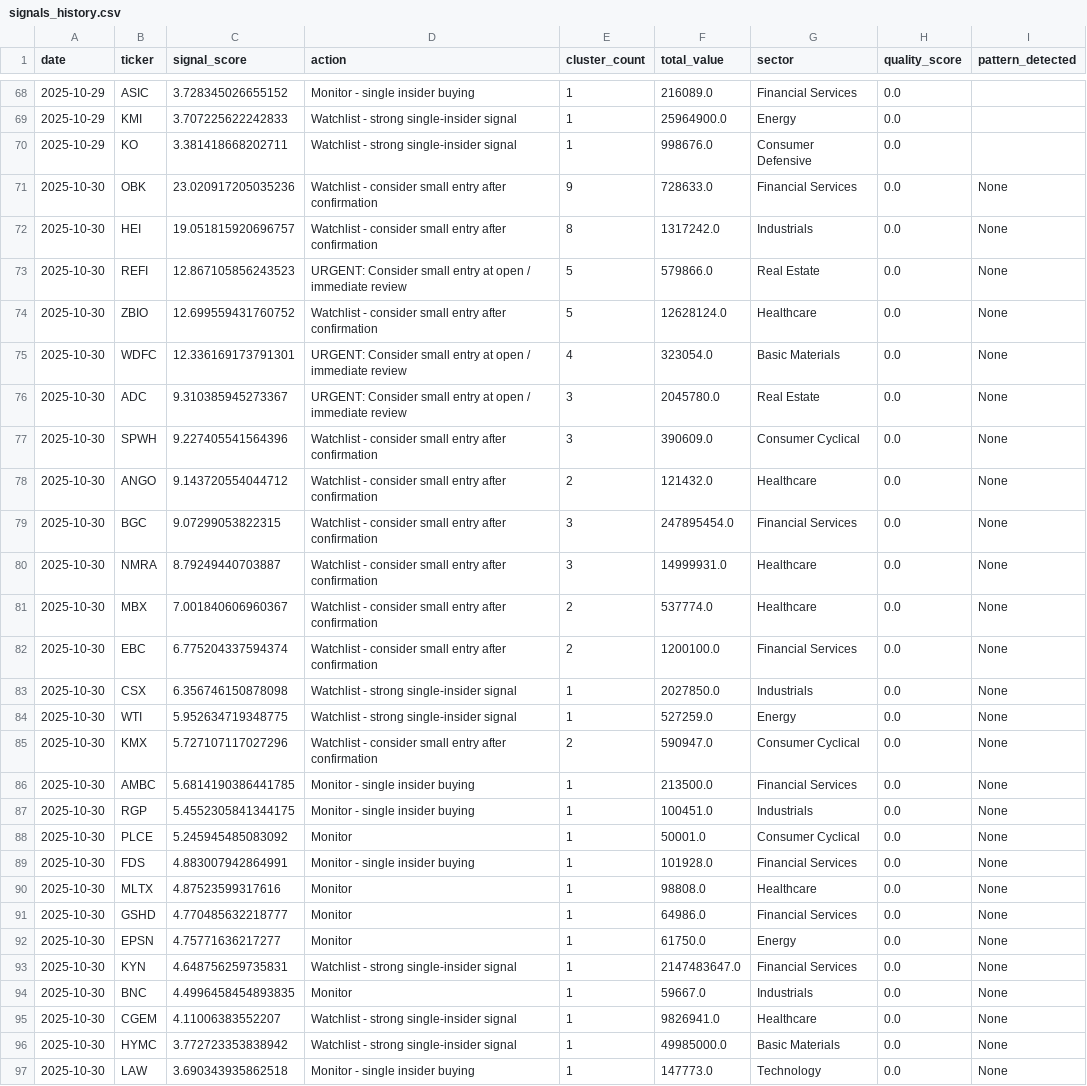
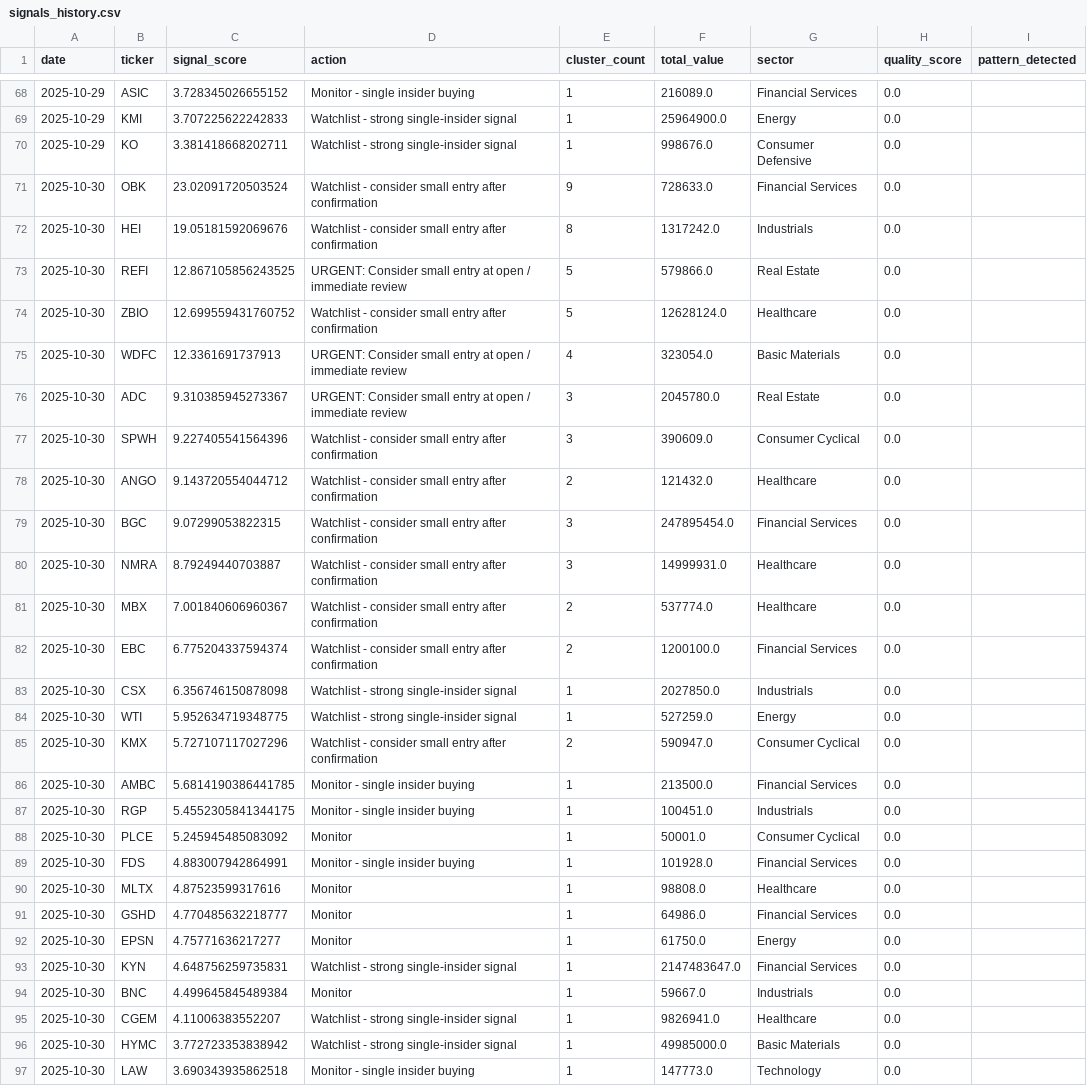
Before and after one commit to Samie-mirghani/insider-cluster-watch, a CSV file: data/signals_history.csv, drawn as a sheet; only a part is shown, gaps mark what is left out; the diff covers the shown part only; the diff names each change by its address in the sheet, - before the commit and + after, or states it on an @@ line.

```diff
--- a/data/signals_history.csv
+++ b/data/signals_history.csv
-C71 (signal_score): 23.020917205035236
+C71 (signal_score): 23.02091720503524
-I71:I97 (pattern_detected): None
+I71:I97 (pattern_detected): (empty)
-C72 (signal_score): 19.051815920696757
+C72 (signal_score): 19.05181592069676
-C73 (signal_score): 12.867105856243523
+C73 (signal_score): 12.867105856243525
-C75 (signal_score): 12.336169173791301
+C75 (signal_score): 12.3361691737913
-C94 (signal_score): 4.4996458454893835
+C94 (signal_score): 4.499645845489384
```
Also changed, not shown: 11 added rows and 13 edited cells elsewhere in this file, 2 other files.
